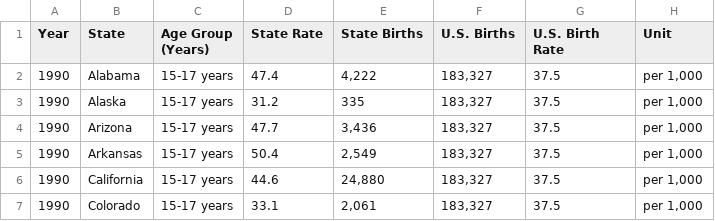
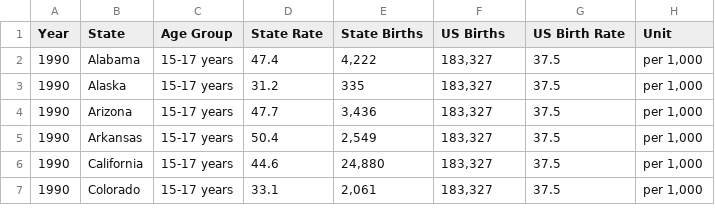
Before and after one commit to jgillas/Project_Three_Group_3, a CSV file: Data/NCHS_-_U.S._and_State_Trends_on_Teen_Births.csv, drawn as a sheet; only a part is shown.

```diff
--- a/Data/NCHS_-_U.S._and_State_Trends_on_Teen_Births.csv
+++ b/Data/NCHS_-_U.S._and_State_Trends_on_Teen_Births.csv
@@ -1,2 +1,2 @@
-Year,State,Age Group (Years),State Rate,State Births,U.S. Births,U.S. Birth Rate,Unit
+Year,State,Age Group,State Rate,State Births,US Births,US Birth Rate,Unit
 1990,Alabama,15-17 years,47.4,"4,222","183,327",37.5,"per 1,000"
```
Also changed, not shown: 1 other file.
